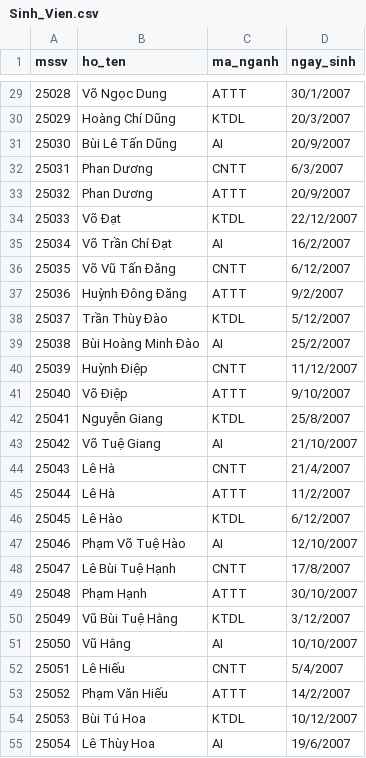
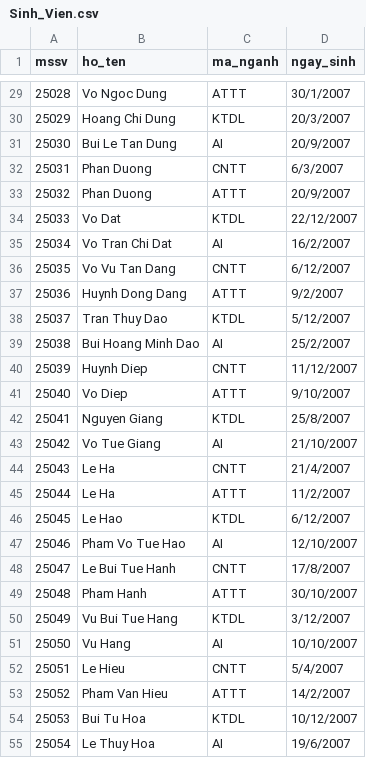
Before and after one commit to luonghoangnhatlam2022-glitch/Data_Structures_and_Algorithms_Group_10, a CSV file: DoAn_DSA_Nhom_CourseRegistration/02_Data/Sinh_Vien.csv, drawn as a sheet; only a part is shown, gaps mark what is left out; the diff covers the shown part only.

```diff
--- a/DoAn_DSA_Nhom_CourseRegistration/02_Data/Sinh_Vien.csv
+++ b/DoAn_DSA_Nhom_CourseRegistration/02_Data/Sinh_Vien.csv
@@ -29,27 +29,27 @@ mssv,ho_ten,ma_nganh,ngay_sinh
-25028,Võ Ngọc Dung,ATTT,30/1/2007
-25029,Hoàng Chí Dũng,KTDL,20/3/2007
-25030,Bùi Lê Tấn Dũng,AI,20/9/2007
-25031,Phan Dương,CNTT,6/3/2007
-25032,Phan Dương,ATTT,20/9/2007
-25033,Võ Đạt,KTDL,22/12/2007
-25034,Võ Trần Chí Đạt,AI,16/2/2007
-25035,Võ Vũ Tấn Đăng,CNTT,6/12/2007
-25036,Huỳnh Đông Đăng,ATTT,9/2/2007
-25037,Trần Thùy Đào,KTDL,5/12/2007
-25038,Bùi Hoàng Minh Đào,AI,25/2/2007
-25039,Huỳnh Điệp,CNTT,11/12/2007
-25040,Võ Điệp,ATTT,9/10/2007
-25041,Nguyễn Giang,KTDL,25/8/2007
-25042,Võ Tuệ Giang,AI,21/10/2007
-25043,Lê Hà,CNTT,21/4/2007
-25044,Lê Hà,ATTT,11/2/2007
-25045,Lê Hào,KTDL,6/12/2007
-25046,Phạm Võ Tuệ Hào,AI,12/10/2007
-25047,Lê Bùi Tuệ Hạnh,CNTT,17/8/2007
-25048,Phạm Hạnh,ATTT,30/10/2007
-25049,Vũ Bùi Tuệ Hằng,KTDL,3/12/2007
-25050,Vũ Hằng,AI,10/10/2007
-25051,Lê Hiếu,CNTT,5/4/2007
-25052,Phạm Văn Hiếu,ATTT,14/2/2007
-25053,Bùi Tú Hoa,KTDL,10/12/2007
-25054,Lê Thùy Hoa,AI,19/6/2007
+25028,Vo Ngoc Dung,ATTT,30/1/2007
+25029,Hoang Chi Dung,KTDL,20/3/2007
+25030,Bui Le Tan Dung,AI,20/9/2007
+25031,Phan Duong,CNTT,6/3/2007
+25032,Phan Duong,ATTT,20/9/2007
+25033,Vo Dat,KTDL,22/12/2007
+25034,Vo Tran Chi Dat,AI,16/2/2007
+25035,Vo Vu Tan Dang,CNTT,6/12/2007
+25036,Huynh Dong Dang,ATTT,9/2/2007
+25037,Tran Thuy Dao,KTDL,5/12/2007
+25038,Bui Hoang Minh Dao,AI,25/2/2007
+25039,Huynh Diep,CNTT,11/12/2007
+25040,Vo Diep,ATTT,9/10/2007
+25041,Nguyen Giang,KTDL,25/8/2007
+25042,Vo Tue Giang,AI,21/10/2007
+25043,Le Ha,CNTT,21/4/2007
+25044,Le Ha,ATTT,11/2/2007
+25045,Le Hao,KTDL,6/12/2007
+25046,Pham Vo Tue Hao,AI,12/10/2007
+25047,Le Bui Tue Hanh,CNTT,17/8/2007
+25048,Pham Hanh,ATTT,30/10/2007
+25049,Vu Bui Tue Hang,KTDL,3/12/2007
+25050,Vu Hang,AI,10/10/2007
+25051,Le Hieu,CNTT,5/4/2007
+25052,Pham Van Hieu,ATTT,14/2/2007
+25053,Bui Tu Hoa,KTDL,10/12/2007
+25054,Le Thuy Hoa,AI,19/6/2007
```
Also changed, not shown: 170 edited cells elsewhere in this file, DoAn_DSA_Nhom_CourseRegistration/02_Data/courses.csv.
